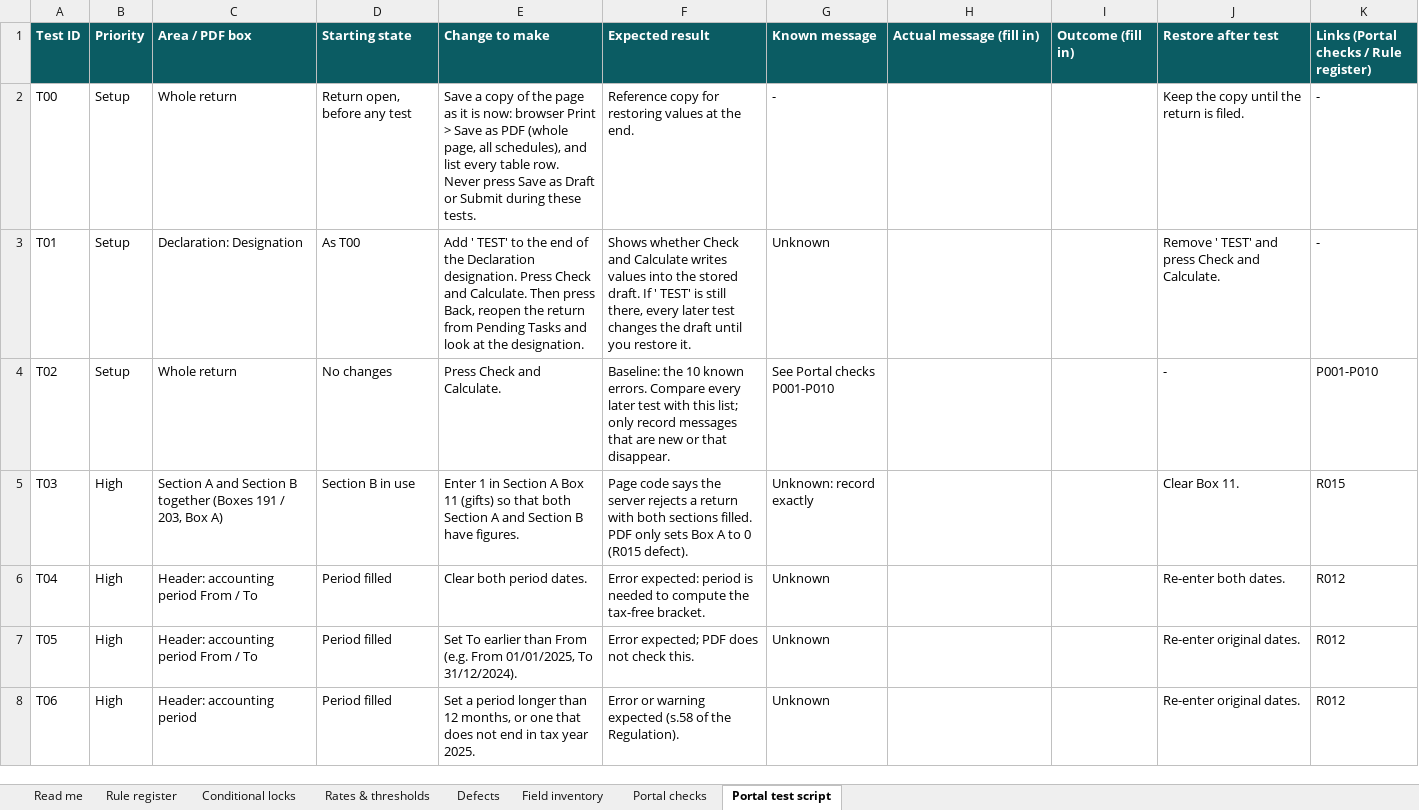
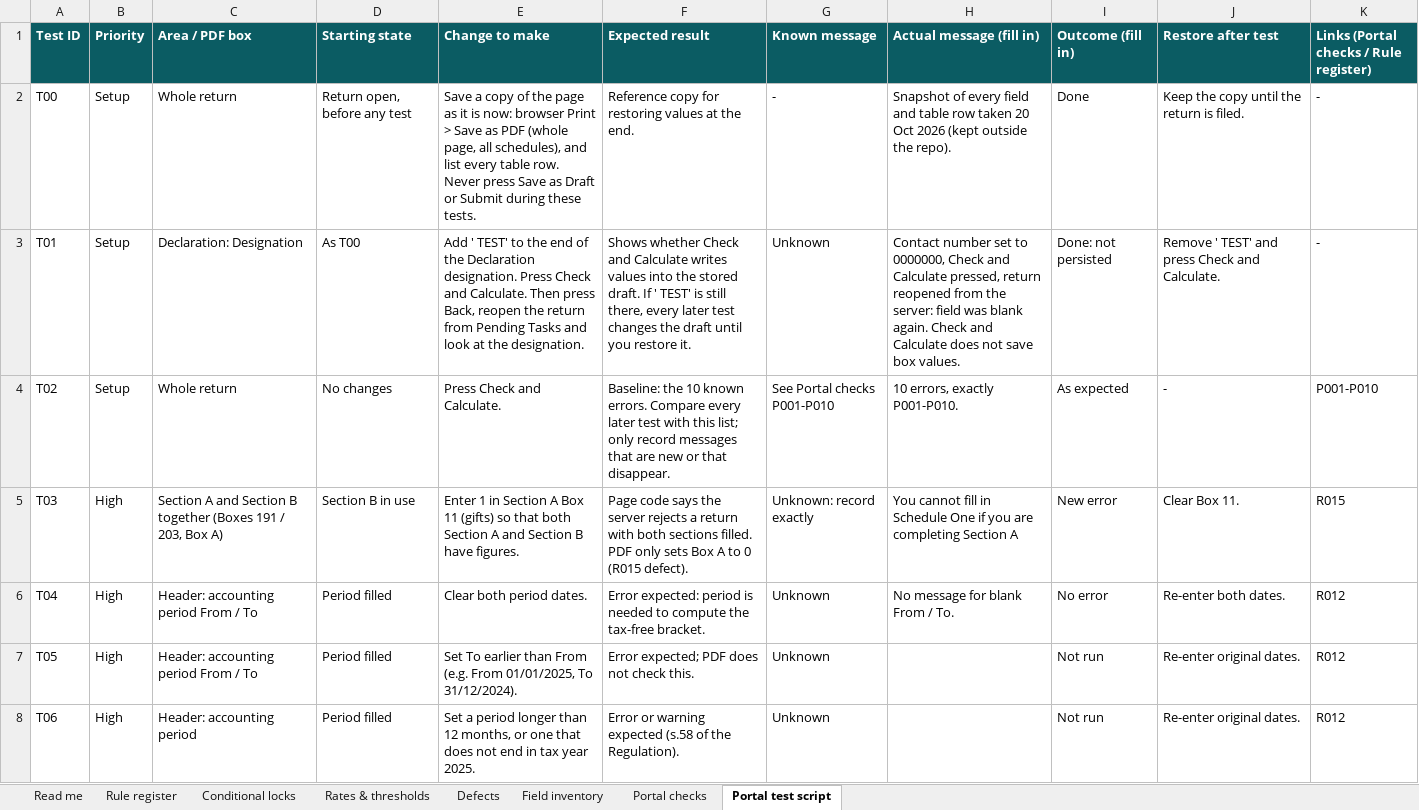
Before and after one commit to raifjaleel24-art/claides-baby, an Excel workbook: mira-604/MIRA_604_v26.1_validation_register.xlsx, sheet Portal test script, drawn as a sheet; only a part is shown; values as stored, in another font and other column widths than the file's, no borders; table styles not drawn; the diff covers the shown part only; the diff names each change by its address in the sheet, - before the commit and + after, or states it on an @@ line.

```diff
--- a/mira-604/MIRA_604_v26.1_validation_register.xlsx (sheet Portal test script)
+++ b/mira-604/MIRA_604_v26.1_validation_register.xlsx (sheet Portal test script)
-H2 (Actual message (fill in)): (empty)
+H2 (Actual message (fill in)): Snapshot of every field and table row taken 20 Oct 2026 (kept outside the repo).
-I2 (Outcome (fill in)): (empty)
+I2 (Outcome (fill in)): Done
-H3 (Actual message (fill in)): (empty)
+H3 (Actual message (fill in)): Contact number set to 0000000, Check and Calculate pressed, return reopened from the server: field was blank again. Check and Calculate does not save box values.
-I3 (Outcome (fill in)): (empty)
+I3 (Outcome (fill in)): Done: not persisted
-H4 (Actual message (fill in)): (empty)
+H4 (Actual message (fill in)): 10 errors, exactly P001-P010.
-I4 (Outcome (fill in)): (empty)
+I4 (Outcome (fill in)): As expected
-H5 (Actual message (fill in)): (empty)
+H5 (Actual message (fill in)): You cannot fill in Schedule One if you are completing Section A
-I5 (Outcome (fill in)): (empty)
+I5 (Outcome (fill in)): New error
-H6 (Actual message (fill in)): (empty)
+H6 (Actual message (fill in)): No message for blank From / To.
-I6 (Outcome (fill in)): (empty)
+I6 (Outcome (fill in)): No error
-I7:I8 (Outcome (fill in)): (empty)
+I7:I8 (Outcome (fill in)): Not run
```
Also changed, not shown: 37 edited cells elsewhere in this sheet, sheet Portal checks, sheet Read me.
